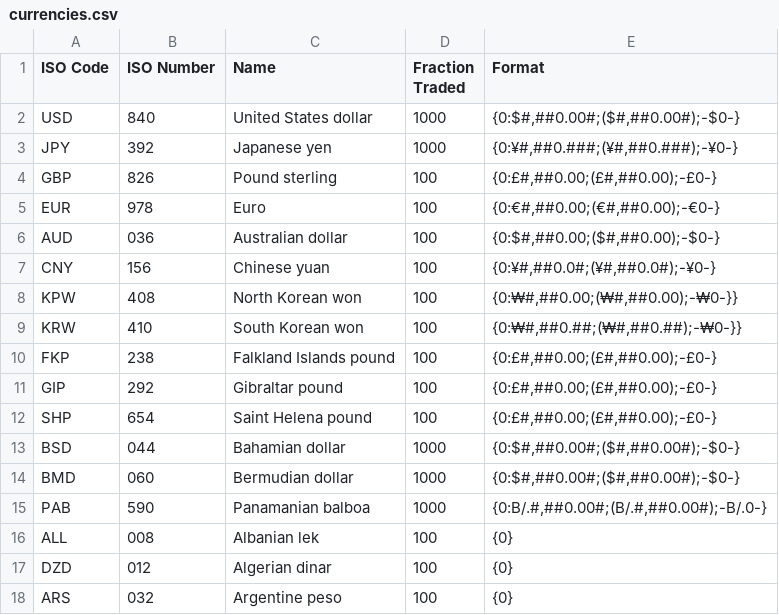
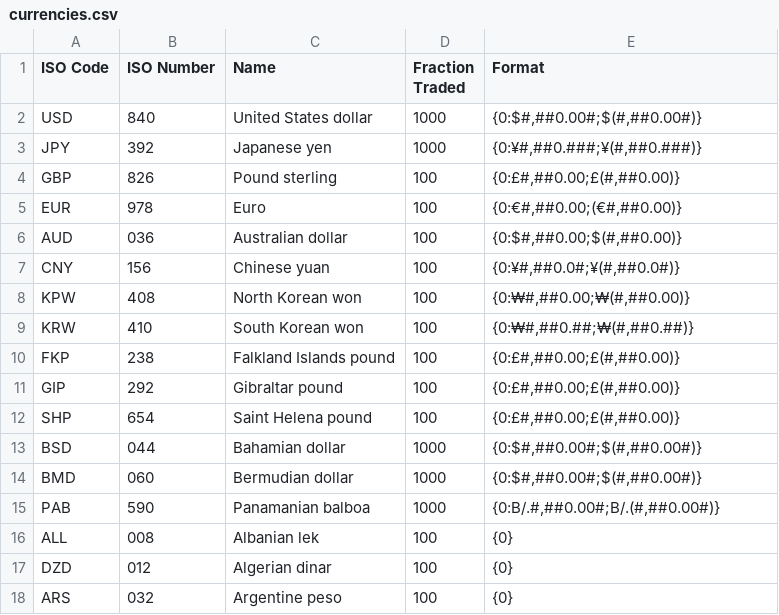
Before and after one commit to otac0n/SharpBooks, a CSV file: currencies.csv, drawn as a sheet; only a part is shown.

Commit message:
Styled the Favorite Accounts widget. Removed the "-$0-" format rule from currencies.
git-svn-id: http://otac0n.com:3000/projects/SharpBooks/trunk@1444 14c0b8bc-c9cf-8f41-ba33-e04da095c157

```diff
--- a/currencies.csv
+++ b/currencies.csv
@@ -1,16 +1,16 @@
 "ISO Code","ISO Number","Name","Fraction Traded","Format"
-"USD","840","United States dollar",1000,"{0:$#,##0.00#;($#,##0.00#);-$0-}"
-"JPY","392","Japanese yen",1000,"{0:¥#,##0.###;(¥#,##0.###);-¥0-}"
-"GBP","826","Pound sterling",100,"{0:£#,##0.00;(£#,##0.00);-£0-}"
-"EUR","978","Euro",100,"{0:€#,##0.00;(€#,##0.00);-€0-}"
-"AUD","036","Australian dollar",100,"{0:$#,##0.00;($#,##0.00);-$0-}"
-"CNY","156","Chinese yuan",100,"{0:¥#,##0.0#;(¥#,##0.0#);-¥0-}"
-"KPW","408","North Korean won",100,"{0:₩#,##0.00;(₩#,##0.00);-₩0-}}"
-"KRW","410","South Korean won",100,"{0:₩#,##0.##;(₩#,##0.##);-₩0-}}"
-"FKP","238","Falkland Islands pound",100,"{0:£#,##0.00;(£#,##0.00);-£0-}"
-"GIP","292","Gibraltar pound",100,"{0:£#,##0.00;(£#,##0.00);-£0-}"
-"SHP","654","Saint Helena pound",100,"{0:£#,##0.00;(£#,##0.00);-£0-}"
-"BSD","044","Bahamian dollar",1000,"{0:$#,##0.00#;($#,##0.00#);-$0-}"
-"BMD","060","Bermudian dollar",1000,"{0:$#,##0.00#;($#,##0.00#);-$0-}"
-"PAB","590","Panamanian balboa",1000,"{0:B/.#,##0.00#;(B/.#,##0.00#);-B/.0-}"
+"USD","840","United States dollar",1000,"{0:$#,##0.00#;$(#,##0.00#)}"
+"JPY","392","Japanese yen",1000,"{0:¥#,##0.###;¥(#,##0.###)}"
+"GBP","826","Pound sterling",100,"{0:£#,##0.00;£(#,##0.00)}"
+"EUR","978","Euro",100,"{0:€#,##0.00;(€#,##0.00)}"
+"AUD","036","Australian dollar",100,"{0:$#,##0.00;$(#,##0.00)}"
+"CNY","156","Chinese yuan",100,"{0:¥#,##0.0#;¥(#,##0.0#)}"
+"KPW","408","North Korean won",100,"{0:₩#,##0.00;₩(#,##0.00)}"
+"KRW","410","South Korean won",100,"{0:₩#,##0.##;₩(#,##0.##)}"
+"FKP","238","Falkland Islands pound",100,"{0:£#,##0.00;£(#,##0.00)}"
+"GIP","292","Gibraltar pound",100,"{0:£#,##0.00;£(#,##0.00)}"
+"SHP","654","Saint Helena pound",100,"{0:£#,##0.00;£(#,##0.00)}"
+"BSD","044","Bahamian dollar",1000,"{0:$#,##0.00#;$(#,##0.00#)}"
+"BMD","060","Bermudian dollar",1000,"{0:$#,##0.00#;$(#,##0.00#)}"
+"PAB","590","Panamanian balboa",1000,"{0:B/.#,##0.00#;B/.(#,##0.00#)}"
 "ALL","008","Albanian lek",100,"{0}"
```
Also changed, not shown: 3 other files.
